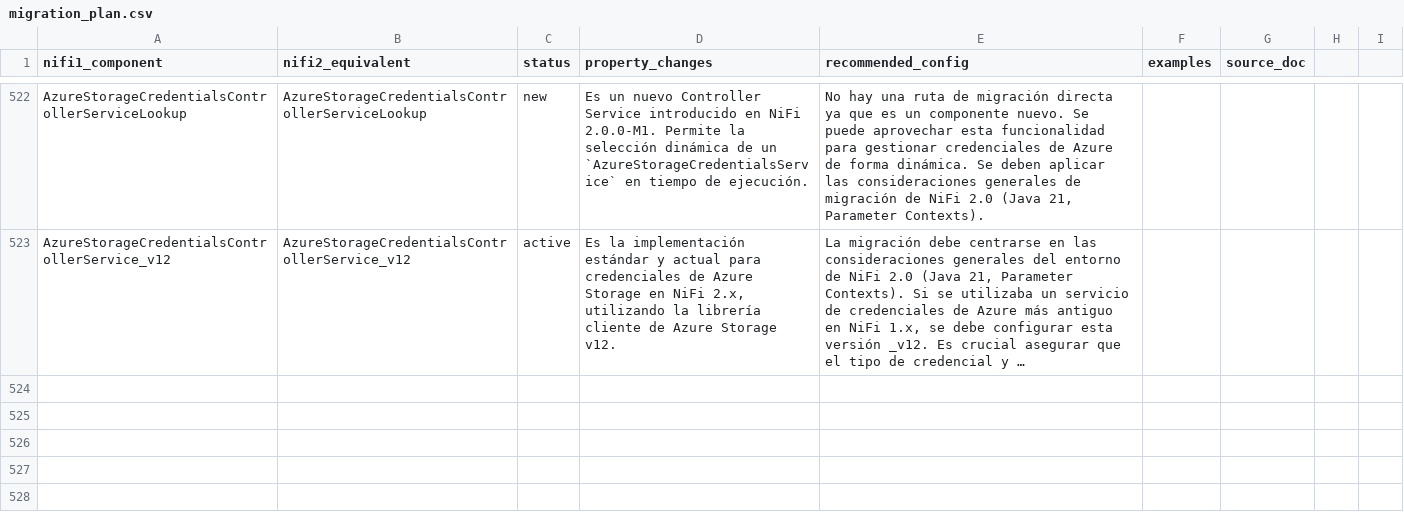
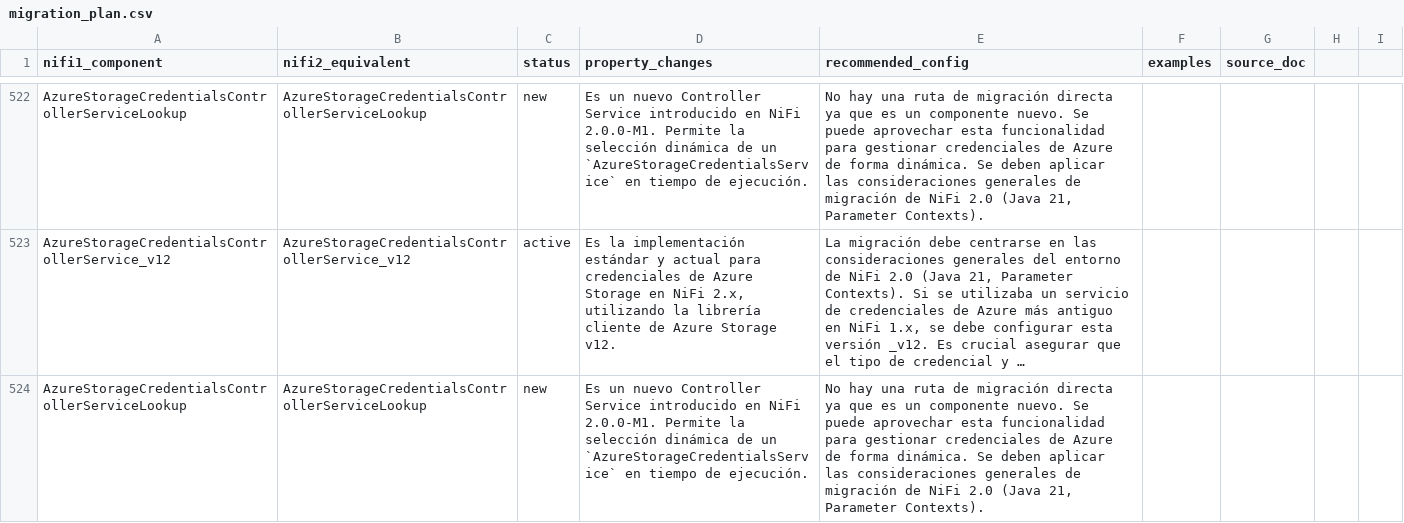
Before and after one commit to Bootcamp-IA-P4/nifi-migrator-ai, a CSV file: backend/data/migration_plan.csv, drawn as a sheet; only a part is shown, gaps mark what is left out; long unchanged cells end in …; the diff names each change by its address in the sheet, - before the commit and + after, or states it on an @@ line.

Commit message:
feat: Add migration details for AzureStorageCredentialsControllerServiceLookup

```diff
--- a/backend/data/migration_plan.csv
+++ b/backend/data/migration_plan.csv
+row 524: AzureStorageCredentialsControllerServiceLookup | AzureStorageCredentialsControllerServiceLookup | new | Es un nuevo Controller Service introducido en NiFi 2.0.0-M1. Permite la selección dinámica de un `AzureStorageCredentialsService` en tiempo de ejecución. | No hay una ruta de migración directa ya que es un componente nuevo. Se puede aprovechar esta funcionalidad para gestionar credenciales de Azure de forma dinámica. Se deben aplicar las consideraciones generales de migración de NiFi 2.0 (Java 21, Parameter Contexts).
```
